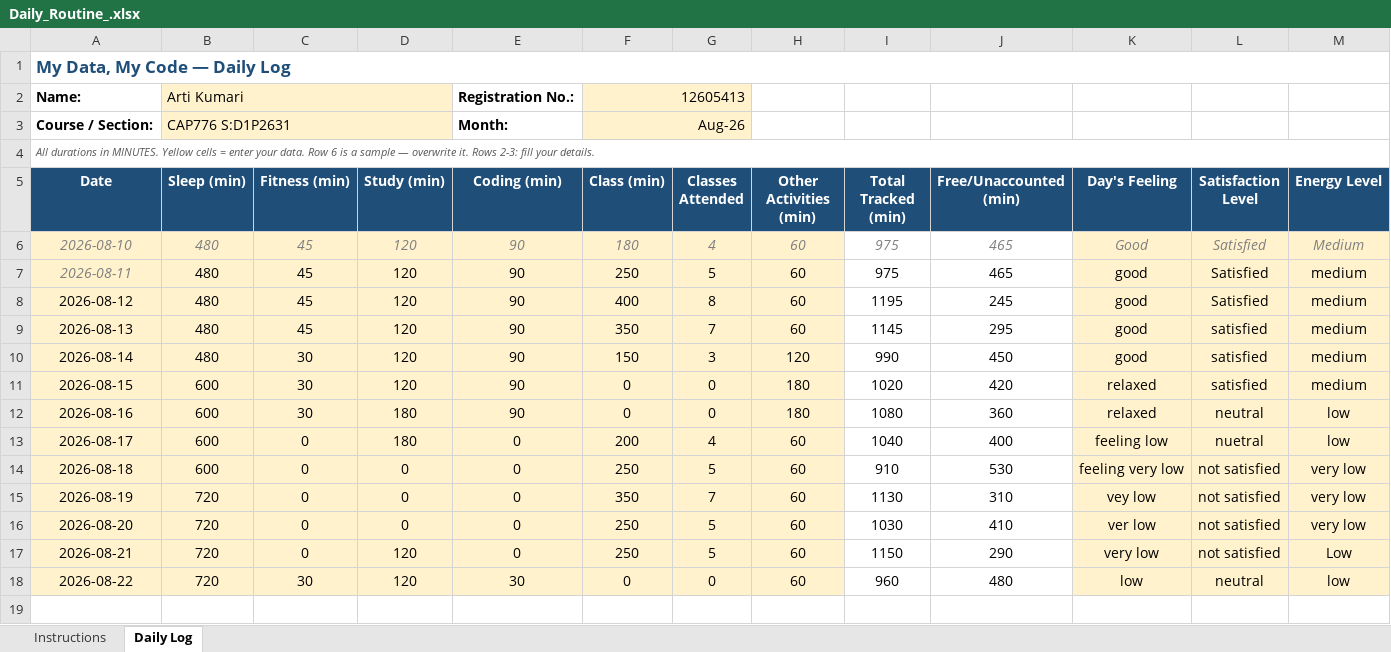
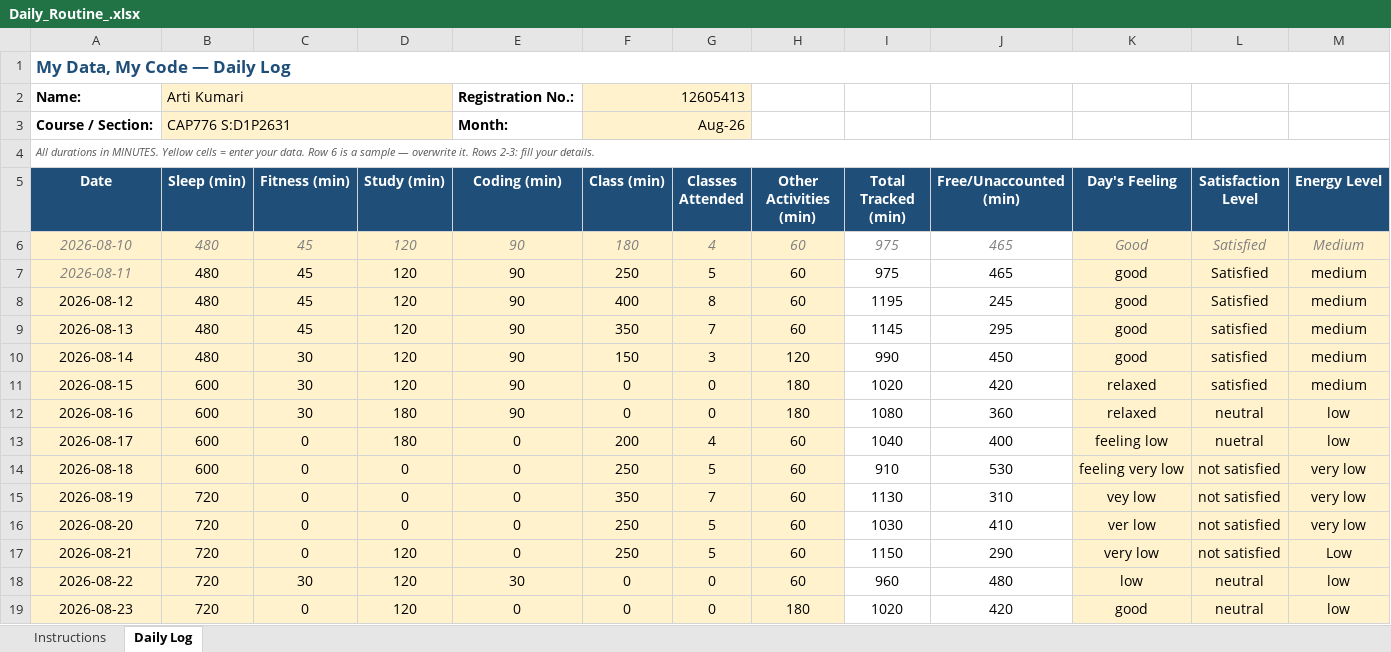
Before and after one commit to Artimishra14/My-Data-My-Story-CAP776--12605413--python, an Excel workbook: Daily_Routine_.xlsx, sheet Daily Log, drawn as a sheet; only a part is shown; values as stored, in another font and other column widths than the file's, no borders; conditional formats not drawn; rows hold the shown columns only; the diff names each change by its address in the sheet, - before the commit and + after, or states it on an @@ line.

Commit message:
Updated daily-routine 23-Aug

```diff
--- a/Daily_Routine_.xlsx (sheet Daily Log)
+++ b/Daily_Routine_.xlsx (sheet Daily Log)
+row 19: 2026-08-23 | 720 | 0 | 120 | 0 | 0 | 0 | 180 | 1020 | 420 | good | neutral | low
```
